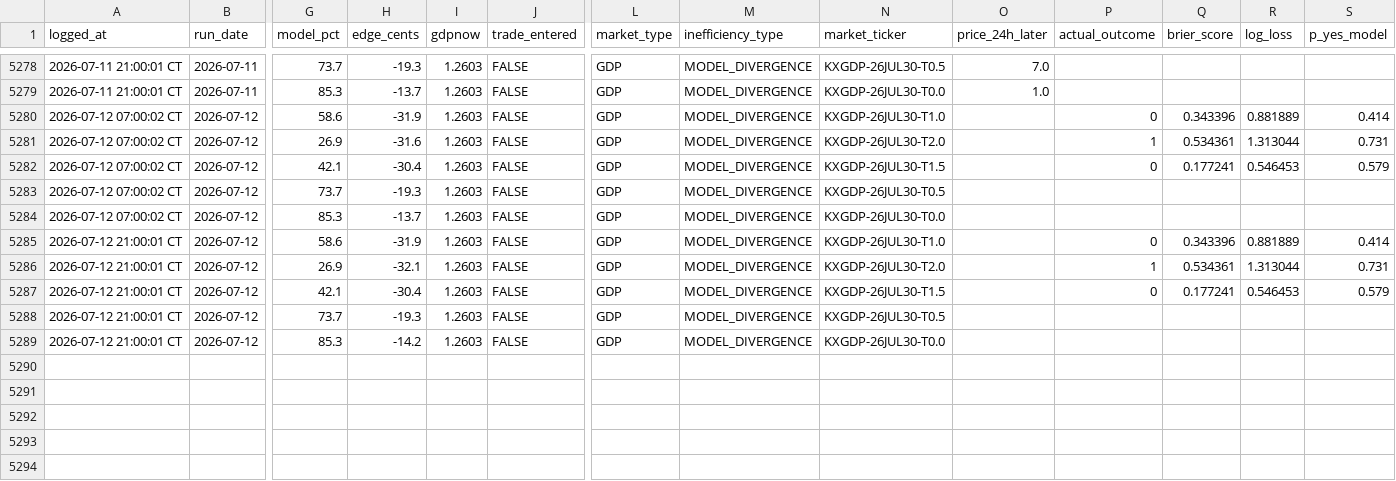
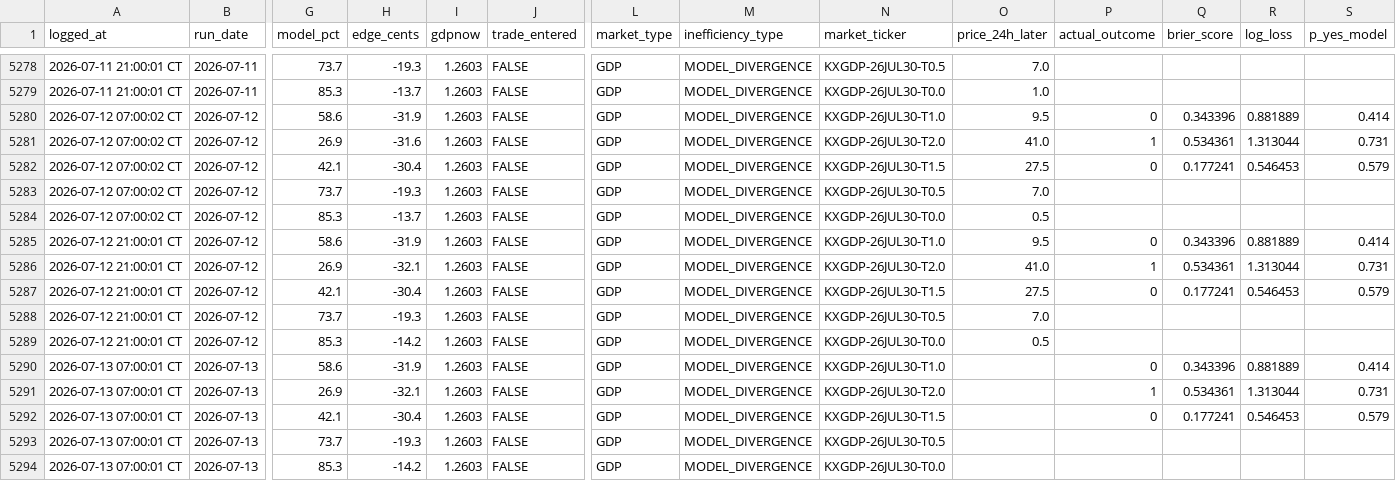
Before and after one commit to logain1964/KalshiBot-Dashboard, a CSV file: signals_log.csv, drawn as a sheet; only a part is shown, gaps mark what is left out; rows hold the shown columns only; the diff names each change by its address in the sheet, - before the commit and + after, or states it on an @@ line.

```diff
--- a/signals_log.csv
+++ b/signals_log.csv
-O5280 (price_24h_later): (empty)
+O5280 (price_24h_later): 9.5
-O5281 (price_24h_later): (empty)
+O5281 (price_24h_later): 41.0
-O5282 (price_24h_later): (empty)
+O5282 (price_24h_later): 27.5
-O5283 (price_24h_later): (empty)
+O5283 (price_24h_later): 7.0
-O5284 (price_24h_later): (empty)
+O5284 (price_24h_later): 0.5
-O5285 (price_24h_later): (empty)
+O5285 (price_24h_later): 9.5
-O5286 (price_24h_later): (empty)
+O5286 (price_24h_later): 41.0
-O5287 (price_24h_later): (empty)
+O5287 (price_24h_later): 27.5
-O5288 (price_24h_later): (empty)
+O5288 (price_24h_later): 7.0
-O5289 (price_24h_later): (empty)
+O5289 (price_24h_later): 0.5
+row 5290: 2026-07-13 07:00:01 CT | 2026-07-13 | 58.6 | -31.9 | 1.2603 | FALSE | GDP | MODEL_DIVERGENCE | KXGDP-26JUL30-T1.0 |  | 0 | 0.343396 | 0.881889 | 0.414
+row 5291: 2026-07-13 07:00:01 CT | 2026-07-13 | 26.9 | -32.1 | 1.2603 | FALSE | GDP | MODEL_DIVERGENCE | KXGDP-26JUL30-T2.0 |  | 1 | 0.534361 | 1.313044 | 0.731
+row 5292: 2026-07-13 07:00:01 CT | 2026-07-13 | 42.1 | -30.4 | 1.2603 | FALSE | GDP | MODEL_DIVERGENCE | KXGDP-26JUL30-T1.5 |  | 0 | 0.177241 | 0.546453 | 0.579
+row 5293: 2026-07-13 07:00:01 CT | 2026-07-13 | 73.7 | -19.3 | 1.2603 | FALSE | GDP | MODEL_DIVERGENCE | KXGDP-26JUL30-T0.5
+row 5294: 2026-07-13 07:00:01 CT | 2026-07-13 | 85.3 | -14.2 | 1.2603 | FALSE | GDP | MODEL_DIVERGENCE | KXGDP-26JUL30-T0.0
```
Also changed, not shown: 4 other files.
